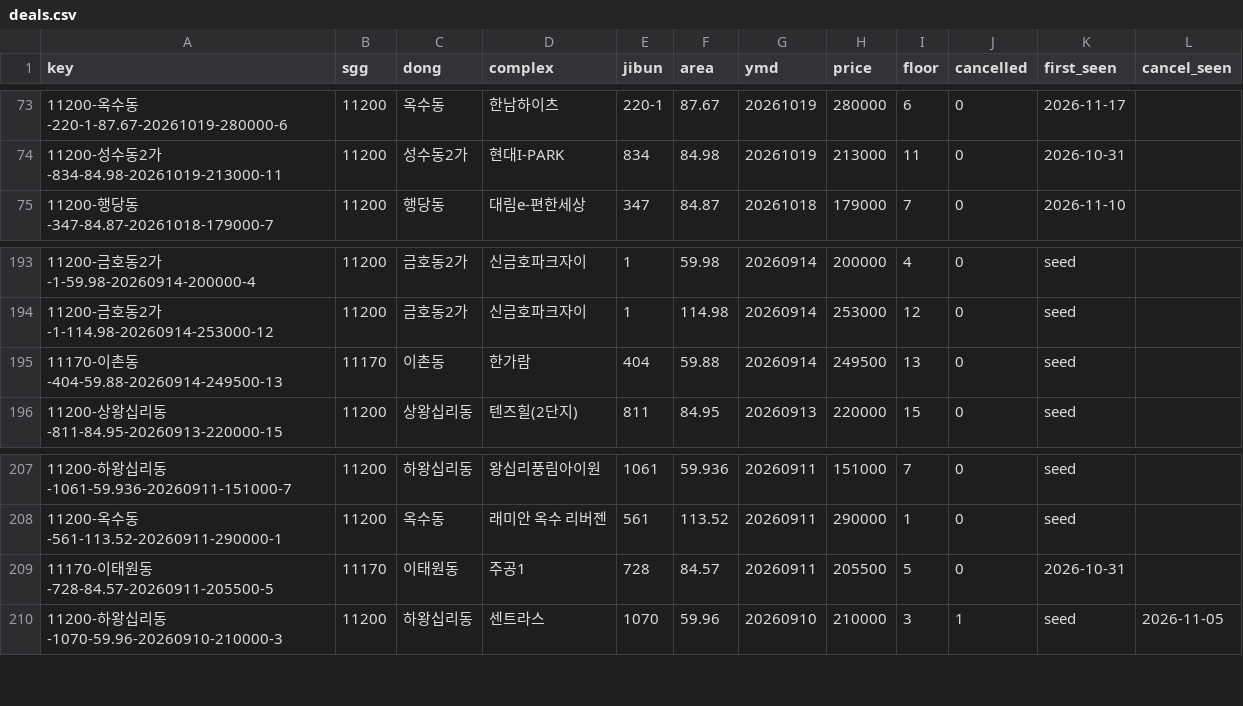
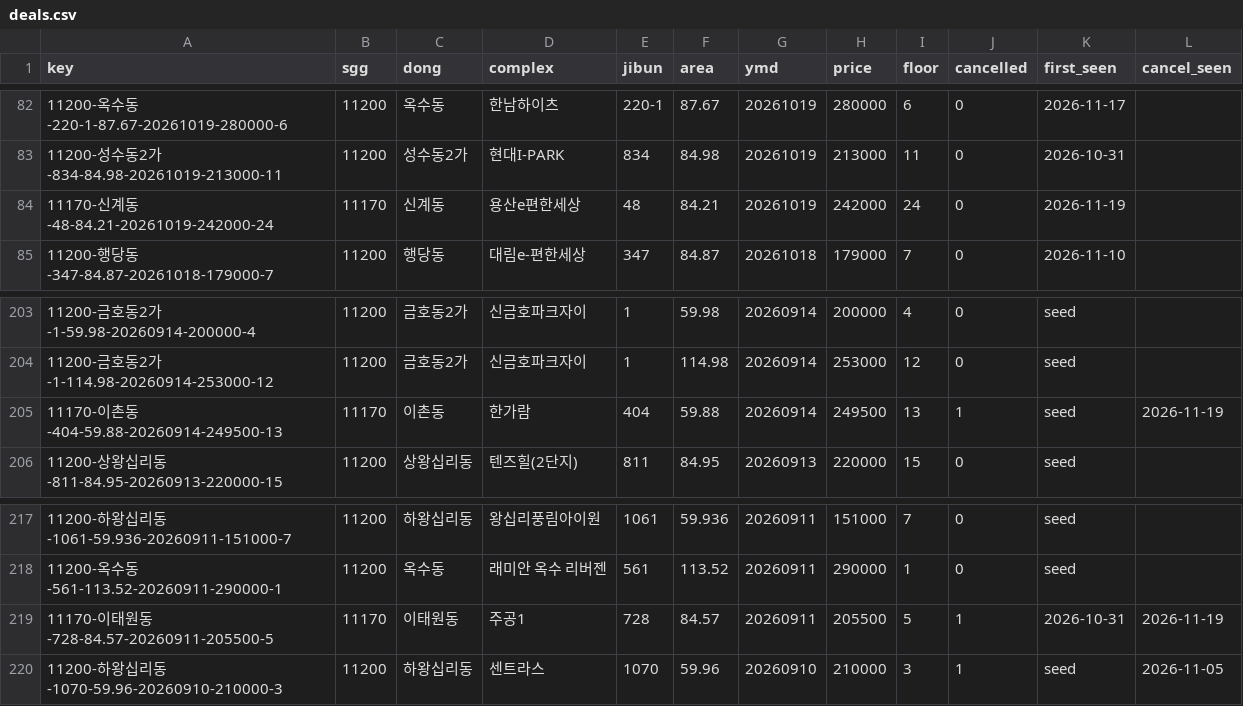
Before and after one commit to hannamhyundai/hannamhyundai.github.io, a CSV file: data/deals.csv, drawn as a sheet; only a part is shown, gaps mark what is left out; the diff covers the shown part only.

```diff
--- a/data/deals.csv
+++ b/data/deals.csv
@@ -74,2 +83,3 @@ key,sgg,dong,complex,jibun,area,ymd,price,floor,cancelled,first_seen,cancel_seen
 11200-성수동2가-834-84.98-20261019-213000-11,11200,성수동2가,현대I-PARK,834,84.98,20261019,213000,11,0,2026-10-31,
+11170-신계동-48-84.21-20261019-242000-24,11170,신계동,용산e편한세상,48,84.21,20261019,242000,24,0,2026-11-19,
 11200-행당동-347-84.87-20261018-179000-7,11200,행당동,대림e-편한세상,347,84.87,20261018,179000,7,0,2026-11-10,
@@ -194,3 +204,3 @@ key,sgg,dong,complex,jibun,area,ymd,price,floor,cancelled,first_seen,cancel_seen
 11200-금호동2가-1-114.98-20260914-253000-12,11200,금호동2가,신금호파크자이,1,114.98,20260914,253000,12,0,seed,
-11170-이촌동-404-59.88-20260914-249500-13,11170,이촌동,한가람,404,59.88,20260914,249500,13,0,seed,
+11170-이촌동-404-59.88-20260914-249500-13,11170,이촌동,한가람,404,59.88,20260914,249500,13,1,seed,2026-11-19
 11200-상왕십리동-811-84.95-20260913-220000-15,11200,상왕십리동,텐즈힐(2단지),811,84.95,20260913,220000,15,0,seed,
@@ -208,3 +218,3 @@ key,sgg,dong,complex,jibun,area,ymd,price,floor,cancelled,first_seen,cancel_seen
 11200-옥수동-561-113.52-20260911-290000-1,11200,옥수동,래미안 옥수 리버젠,561,113.52,20260911,290000,1,0,seed,
-11170-이태원동-728-84.57-20260911-205500-5,11170,이태원동,주공1,728,84.57,20260911,205500,5,0,2026-10-31,
+11170-이태원동-728-84.57-20260911-205500-5,11170,이태원동,주공1,728,84.57,20260911,205500,5,1,2026-10-31,2026-11-19
 11200-하왕십리동-1070-59.96-20260910-210000-3,11200,하왕십리동,센트라스,1070,59.96,20260910,210000,3,1,seed,2026-11-05
```
Also changed, not shown: 9 added rows elsewhere in this file, data/permits.csv, 1 other file.
